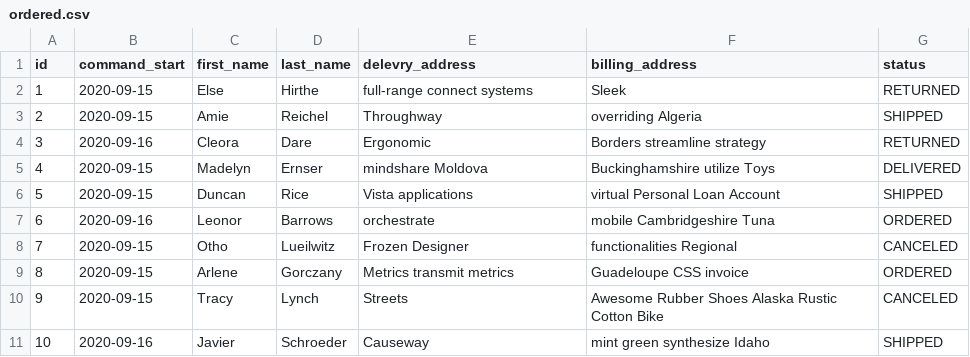
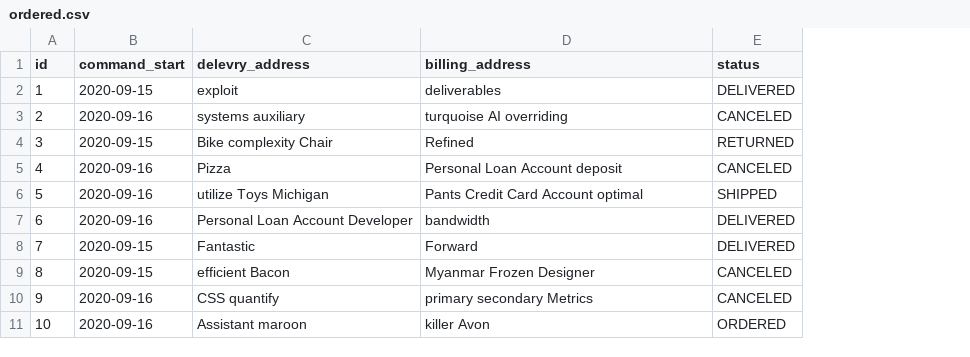
Before and after one commit to madoci/eBraire, a CSV file: src/main/resources/config/liquibase/fake-data/ordered.csv, drawn as a sheet; removed rows and columns are numbered as before the commit, all else as after; the diff names each change by its address in the sheet, - before the commit and + after, or states it on an @@ line.

```diff
--- a/src/main/resources/config/liquibase/fake-data/ordered.csv
+++ b/src/main/resources/config/liquibase/fake-data/ordered.csv
-column C (first_name), rows 2-11: Else | Amie | Cleora | Madelyn | Duncan | Leonor | Otho | Arlene | Tracy | Javier
-column D (last_name), rows 2-11: Hirthe | Reichel | Dare | Ernser | Rice | Barrows | Lueilwitz | Gorczany | Lynch | Schroeder
-C2 (delevry_address): full-range connect systems
+C2 (delevry_address): exploit
-D2 (billing_address): Sleek
+D2 (billing_address): deliverables
-E2 (status): RETURNED
+E2 (status): DELIVERED
-B3 (command_start): 2020-09-15
+B3 (command_start): 2020-09-16
-C3 (delevry_address): Throughway
+C3 (delevry_address): systems auxiliary
-D3 (billing_address): overriding Algeria
+D3 (billing_address): turquoise AI overriding
-E3 (status): SHIPPED
+E3 (status): CANCELED
-B4 (command_start): 2020-09-16
+B4 (command_start): 2020-09-15
-C4 (delevry_address): Ergonomic
+C4 (delevry_address): Bike complexity Chair
-D4 (billing_address): Borders streamline strategy
+D4 (billing_address): Refined
-B5:B6 (command_start): 2020-09-15
+B5:B6 (command_start): 2020-09-16
-C5 (delevry_address): mindshare Moldova
+C5 (delevry_address): Pizza
-D5 (billing_address): Buckinghamshire utilize Toys
+D5 (billing_address): Personal Loan Account deposit
-E5 (status): DELIVERED
+E5 (status): CANCELED
-C6 (delevry_address): Vista applications
+C6 (delevry_address): utilize Toys Michigan
-D6 (billing_address): virtual Personal Loan Account
+D6 (billing_address): Pants Credit Card Account optimal
-C7 (delevry_address): orchestrate
+C7 (delevry_address): Personal Loan Account Developer
-D7 (billing_address): mobile Cambridgeshire Tuna
+D7 (billing_address): bandwidth
-E7 (status): ORDERED
+E7 (status): DELIVERED
-C8 (delevry_address): Frozen Designer
+C8 (delevry_address): Fantastic
-D8 (billing_address): functionalities Regional
+D8 (billing_address): Forward
-E8 (status): CANCELED
+E8 (status): DELIVERED
-C9 (delevry_address): Metrics transmit metrics
+C9 (delevry_address): efficient Bacon
-D9 (billing_address): Guadeloupe CSS invoice
+D9 (billing_address): Myanmar Frozen Designer
-E9 (status): ORDERED
+E9 (status): CANCELED
-B10 (command_start): 2020-09-15
+B10 (command_start): 2020-09-16
-C10 (delevry_address): Streets
+C10 (delevry_address): CSS quantify
-D10 (billing_address): Awesome Rubber Shoes Alaska Rustic Cotton Bike
+D10 (billing_address): primary secondary Metrics
-C11 (delevry_address): Causeway
+C11 (delevry_address): Assistant maroon
-D11 (billing_address): mint green synthesize Idaho
+D11 (billing_address): killer Avon
-E11 (status): SHIPPED
+E11 (status): ORDERED
```
Also changed, not shown: src/main/resources/config/liquibase/fake-data/customer.csv, 21 other files.
